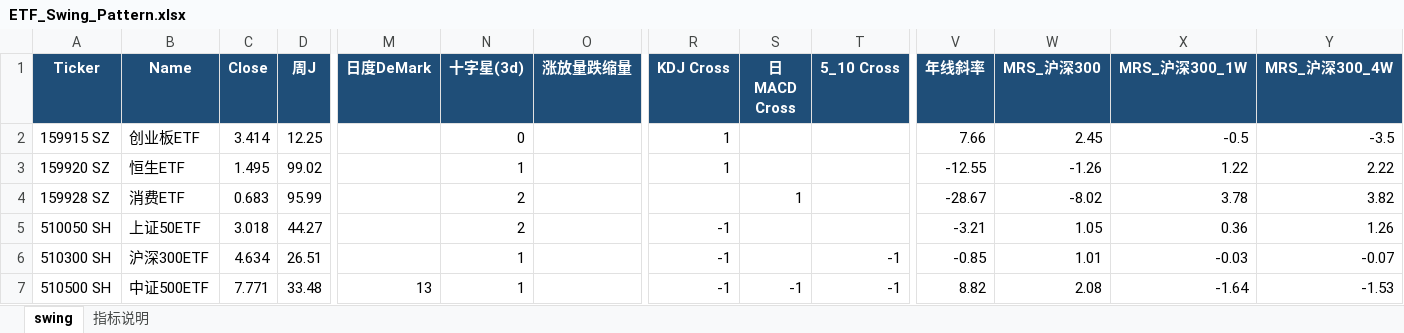
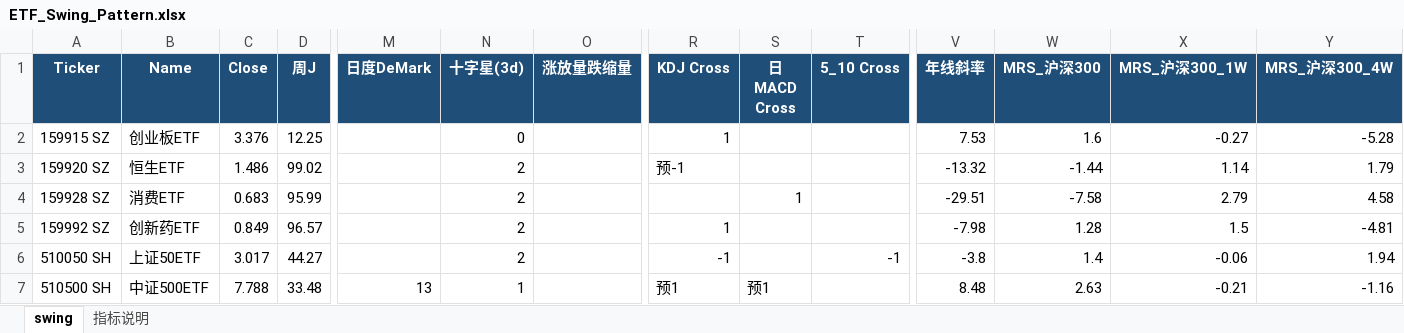
Before and after one commit to jibom/swing-pattern, an Excel workbook: ETF_Swing_Pattern.xlsx, sheet swing, drawn as a sheet; only a part is shown, gaps mark what is left out; values as stored, in another font and other column widths than the file's, no borders; removed rows and columns are numbered as before the commit, all else as after; rows hold the shown columns only; the diff covers the shown part only; the diff names each change by its address in the sheet, - before the commit and + after, or states it on an @@ line.

```diff
--- a/ETF_Swing_Pattern.xlsx (sheet swing)
+++ b/ETF_Swing_Pattern.xlsx (sheet swing)
-C2 (Close): 3.414
+C2 (Close): 3.376
-V2 (年线斜率): 7.66
+V2 (年线斜率): 7.53
-W2 (MRS_沪深300): 2.45
+W2 (MRS_沪深300): 1.6
-X2 (MRS_沪深300_1W): -0.5
+X2 (MRS_沪深300_1W): -0.27
-Y2 (MRS_沪深300_4W): -3.5
+Y2 (MRS_沪深300_4W): -5.28
-C3 (Close): 1.495
+C3 (Close): 1.486
-N3 (十字星(3d)): 1
+N3 (十字星(3d)): 2
-R3 (KDJ Cross): 1
+R3 (KDJ Cross): 预-1
-V3 (年线斜率): -12.55
+V3 (年线斜率): -13.32
-W3 (MRS_沪深300): -1.26
+W3 (MRS_沪深300): -1.44
-X3 (MRS_沪深300_1W): 1.22
+X3 (MRS_沪深300_1W): 1.14
-Y3 (MRS_沪深300_4W): 2.22
+Y3 (MRS_沪深300_4W): 1.79
-V4 (年线斜率): -28.67
+V4 (年线斜率): -29.51
-W4 (MRS_沪深300): -8.02
+W4 (MRS_沪深300): -7.58
-X4 (MRS_沪深300_1W): 3.78
+X4 (MRS_沪深300_1W): 2.79
-Y4 (MRS_沪深300_4W): 3.82
+Y4 (MRS_沪深300_4W): 4.58
+row 5: 159992 SZ | 创新药ETF | 0.849 | 96.57 |  | 2 |  | 1 |  |  | -7.98 | 1.28 | 1.5 | -4.81
-C6 (Close): 3.018
+C6 (Close): 3.017
-T6 (5_10 Cross): (empty)
+T6 (5_10 Cross): -1
-V6 (年线斜率): -3.21
+V6 (年线斜率): -3.8
-W6 (MRS_沪深300): 1.05
+W6 (MRS_沪深300): 1.4
-X6 (MRS_沪深300_1W): 0.36
+X6 (MRS_沪深300_1W): -0.06
-Y6 (MRS_沪深300_4W): 1.26
+Y6 (MRS_沪深300_4W): 1.94
-row 6: 510300 SH | 沪深300ETF | 4.634 | 26.51 |  | 1 |  | -1 |  | -1 | -0.85 | 1.01 | -0.03 | -0.07
-C7 (Close): 7.771
+C7 (Close): 7.788
-R7 (KDJ Cross): -1
+R7 (KDJ Cross): 预1
-S7 (日MACD Cross): -1
+S7 (日MACD Cross): 预1
-T7 (5_10 Cross): -1
+T7 (5_10 Cross): (empty)
-V7 (年线斜率): 8.82
+V7 (年线斜率): 8.48
-W7 (MRS_沪深300): 2.08
+W7 (MRS_沪深300): 2.63
-X7 (MRS_沪深300_1W): -1.64
+X7 (MRS_沪深300_1W): -0.21
-Y7 (MRS_沪深300_4W): -1.53
+Y7 (MRS_沪深300_4W): -1.16
```
Also changed, not shown: 1 added row, 1 removed row and 149 edited cells elsewhere in this sheet, sheet 指标说明, A_Swing_Pattern.xlsx, HK_Swing_Pattern.xlsx, 1 other file.
